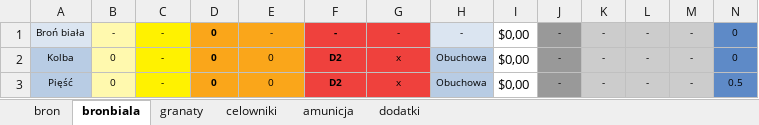
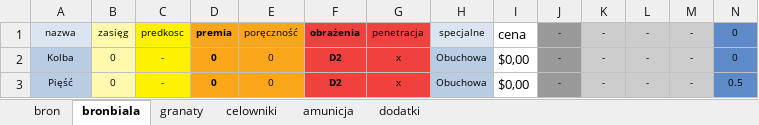
Before and after one commit to PLchochliman/TG, an Excel workbook: TabelaBroni.xlsx, sheet bronbiala, drawn as a sheet; only a part is shown; values as stored, in another font and other column widths than the file's, no borders; removed rows and columns are numbered as before the commit, all else as after; rows hold the shown columns only; the diff names each change by its address in the sheet, - before the commit and + after, or states it on an @@ line.

```diff
--- a/TabelaBroni.xlsx (sheet bronbiala)
+++ b/TabelaBroni.xlsx (sheet bronbiala)
-row 1: Broń biała | - | - | 0 | - | - | - | - | $0,00 | - | - | - | - | 0
+row 1: nazwa | zasięg | predkosc | premia | poręczność | obrażenia | penetracja | specjalne | cena | - | - | - | - | 0
```
Also changed, not shown: sheet bron, sheet amunicja, sheet celowniki, sheet dodatki, sheet granaty, formulas that keep their value, 2 other files.
